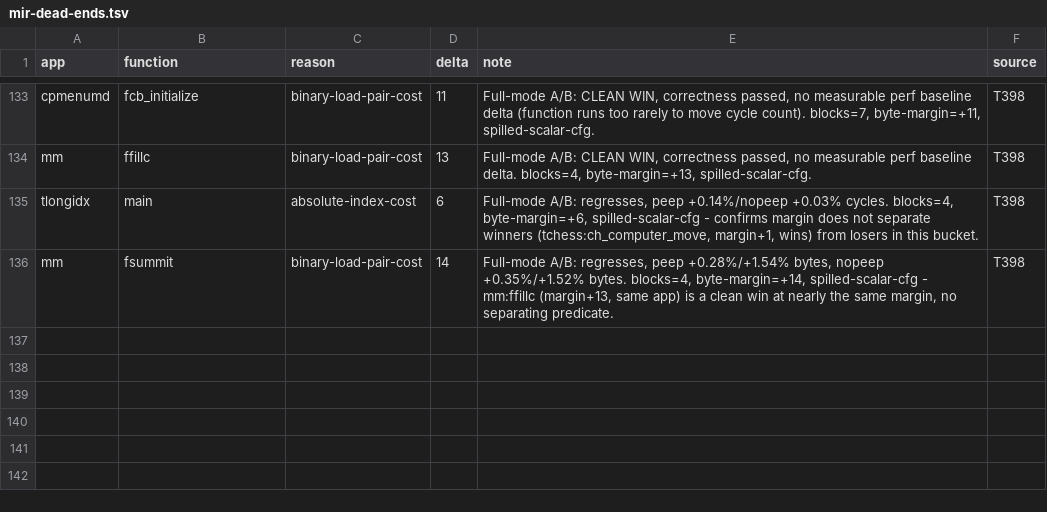
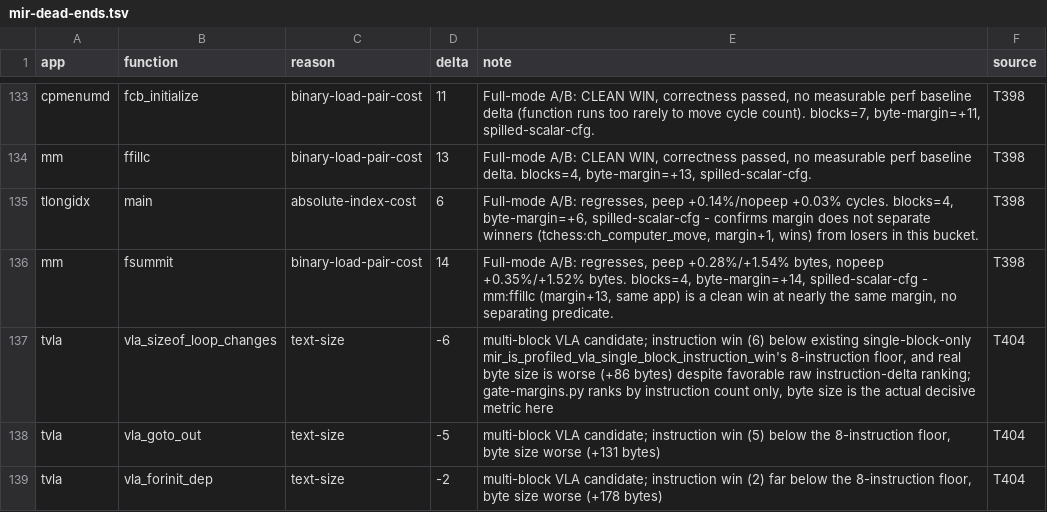
Before and after one commit to davidly/dcc, a TSV file: mir-dead-ends.tsv, drawn as a sheet; only a part is shown, gaps mark what is left out.

```diff
--- a/mir-dead-ends.tsv
+++ b/mir-dead-ends.tsv
@@ -136 +136,4 @@ tlongidx	main	absolute-index-cost	6	Full-mode A/B: regresses, peep +0.14%/nopeep
 mm	fsummit	binary-load-pair-cost	14	Full-mode A/B: regresses, peep +0.28%/+1.54% bytes, nopeep +0.35%/+1.52% bytes. blocks=4, byte-margin=+14, spilled-scalar-cfg - mm:ffillc (margin+13, same app) is a clean win at nearly the same margin, no separating predicate.	T398
+tvla	vla_sizeof_loop_changes	text-size	-6	multi-block VLA candidate; instruction win (6) below existing single-block-only mir_is_profiled_vla_single_block_instruction_win's 8-instruction floor, and real byte size is worse (+86 bytes) despite favorable raw instruction-delta ranking; gate-margins.py ranks by instruction count only, byte size is the actual decisive metric here	T404
+tvla	vla_goto_out	text-size	-5	multi-block VLA candidate; instruction win (5) below the 8-instruction floor, byte size worse (+131 bytes)	T404
+tvla	vla_forinit_dep	text-size	-2	multi-block VLA candidate; instruction win (2) far below the 8-instruction floor, byte size worse (+178 bytes)	T404
```
Also changed, not shown: 1 other file.
